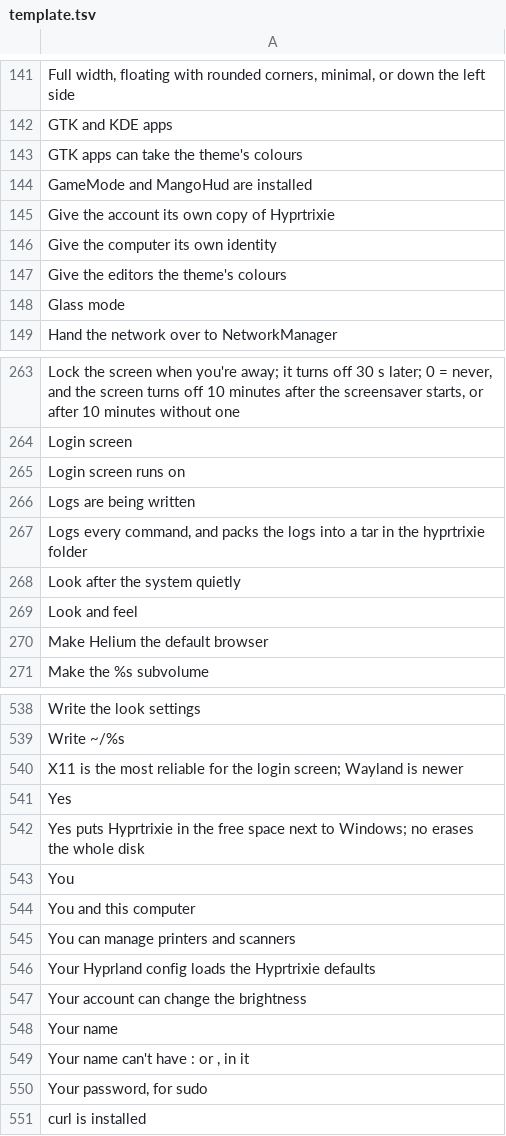
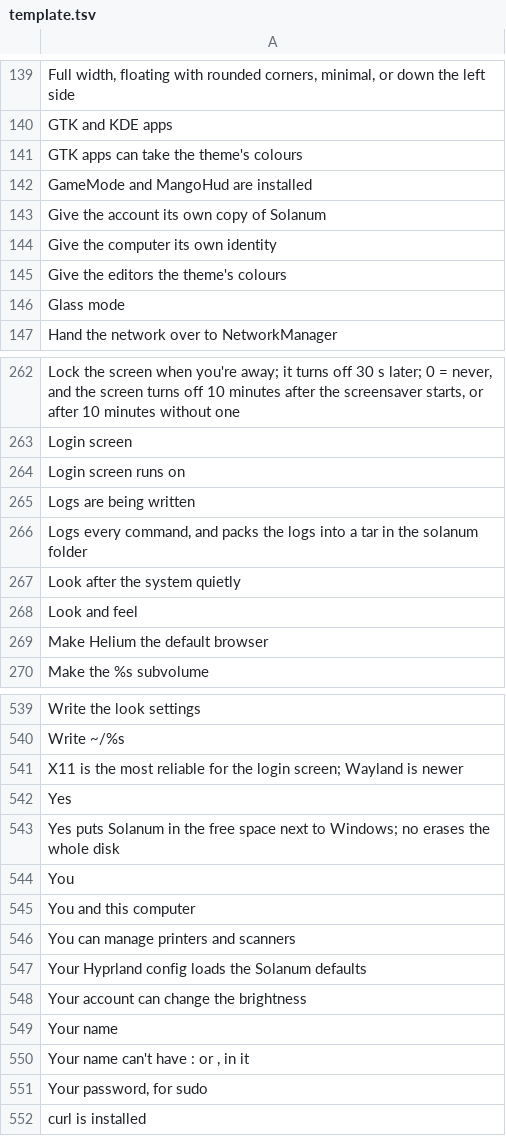
Before and after one commit to Ahmadlolbit/solanumos, a TSV file: manifests/locale/template.tsv, drawn as a sheet; only a part is shown, gaps mark what is left out; the diff covers the shown part only.

Commit message:
Say Solanum in the words, and SolanumOS where the system presents itself

```diff
--- a/manifests/locale/template.tsv
+++ b/manifests/locale/template.tsv
@@ -144,3 +142,3 @@ GTK apps can take the theme's colours
 GameMode and MangoHud are installed	
-Give the account its own copy of Hyprtrixie	
+Give the account its own copy of Solanum	
 Give the computer its own identity	
@@ -266,3 +265,3 @@ Login screen runs on
 Logs are being written	
-Logs every command, and packs the logs into a tar in the hyprtrixie folder	
+Logs every command, and packs the logs into a tar in the solanum folder	
 Look after the system quietly	
@@ -541,3 +542,3 @@ X11 is the most reliable for the login screen; Wayland is newer
 Yes	
-Yes puts Hyprtrixie in the free space next to Windows; no erases the whole disk	
+Yes puts Solanum in the free space next to Windows; no erases the whole disk	
 You	
@@ -545,3 +546,3 @@ You and this computer
 You can manage printers and scanners	
-Your Hyprland config loads the Hyprtrixie defaults	
+Your Hyprland config loads the Solanum defaults	
 Your account can change the brightness	
```
Also changed, not shown: 7 added rows, 6 removed rows and 8 edited cells elsewhere in this file, 37 other files.
